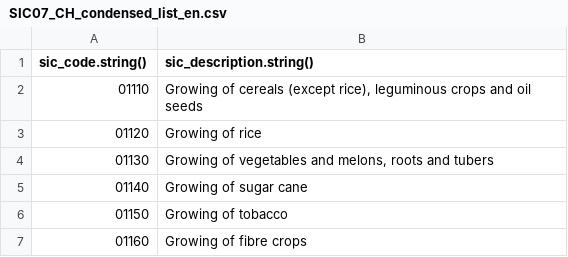
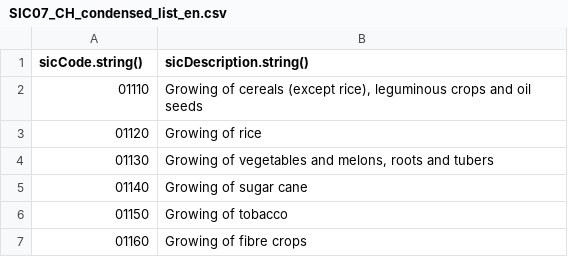
Before and after one commit to SteveHicksCH/sic-code-finder-prototype, a CSV file: datafiles/SIC07_CH_condensed_list_en.csv, drawn as a sheet; only a part is shown.

```diff
--- a/datafiles/SIC07_CH_condensed_list_en.csv
+++ b/datafiles/SIC07_CH_condensed_list_en.csv
@@ -1,2 +1,2 @@
-sic_code.string(),sic_description.string()
+sicCode.string(),sicDescription.string()
 01110,"Growing of cereals (except rice), leguminous crops and oil seeds"
```
Also changed, not shown: datafiles/uksic2007_activities_alphabetic_index_november2020.csv, 15 other files.
